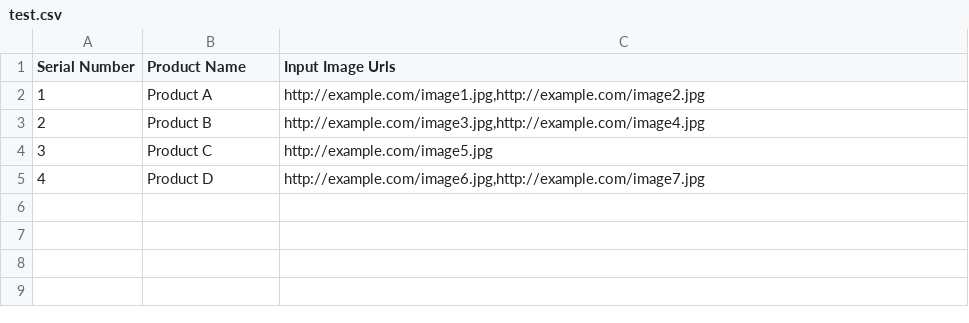
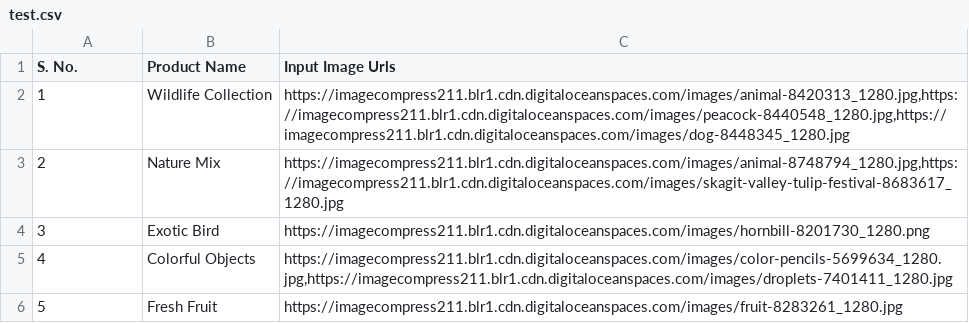
Before and after one commit to anishgowda21/async-image-processor, a CSV file: test.csv, drawn as a sheet.

```diff
--- a/test.csv
+++ b/test.csv
@@ -1,5 +1,6 @@
-Serial Number,Product Name,Input Image Urls
-1,Product A,"http://example.com/image1.jpg,http://example.com/image2.jpg"
-2,Product B,"http://example.com/image3.jpg,http://example.com/image4.jpg"
-3,Product C,http://example.com/image5.jpg
-4,Product D,"http://example.com/image6.jpg,http://example.com/image7.jpg"
+S. No.,Product Name,Input Image Urls
+1,Wildlife Collection,"https://imagecompress211.blr1.cdn.digitaloceanspaces.com/images/animal-8420313_1280.jpg,https://imagecompress211.blr1.cdn.digitaloceanspaces.com/images/peacock-8440548_1280.jpg,https://imagecompress211.blr1.cdn.digitaloceanspaces.com/images/dog-8448345_1280.jpg"
+2,Nature Mix,"https://imagecompress211.blr1.cdn.digitaloceanspaces.com/images/animal-8748794_1280.jpg,https://imagecompress211.blr1.cdn.digitaloceanspaces.com/images/skagit-valley-tulip-festival-8683617_1280.jpg"
+3,Exotic Bird,"https://imagecompress211.blr1.cdn.digitaloceanspaces.com/images/hornbill-8201730_1280.png"
+4,Colorful Objects,"https://imagecompress211.blr1.cdn.digitaloceanspaces.com/images/color-pencils-5699634_1280.jpg,https://imagecompress211.blr1.cdn.digitaloceanspaces.com/images/droplets-7401411_1280.jpg"
+5,Fresh Fruit,"https://imagecompress211.blr1.cdn.digitaloceanspaces.com/images/fruit-8283261_1280.jpg"
```
Also changed, not shown: 5 other files.
